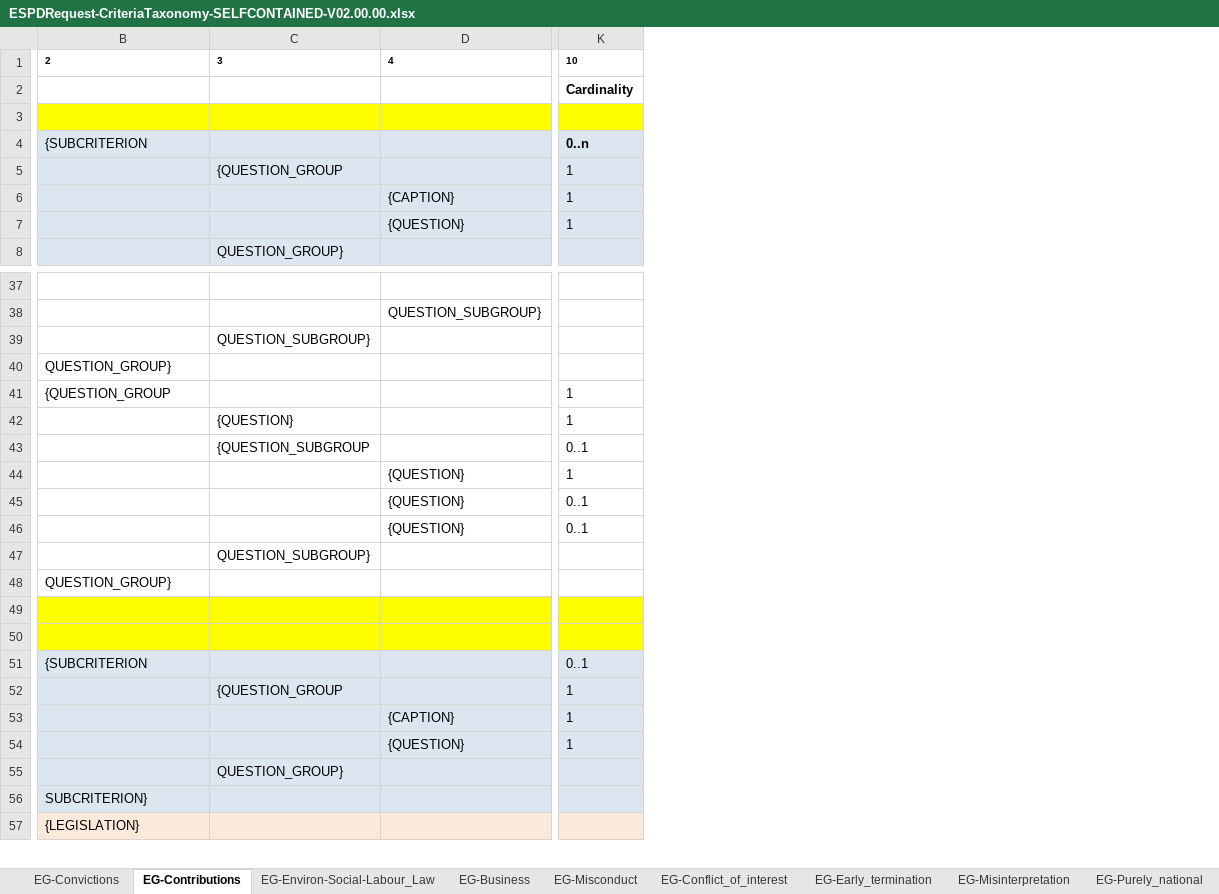
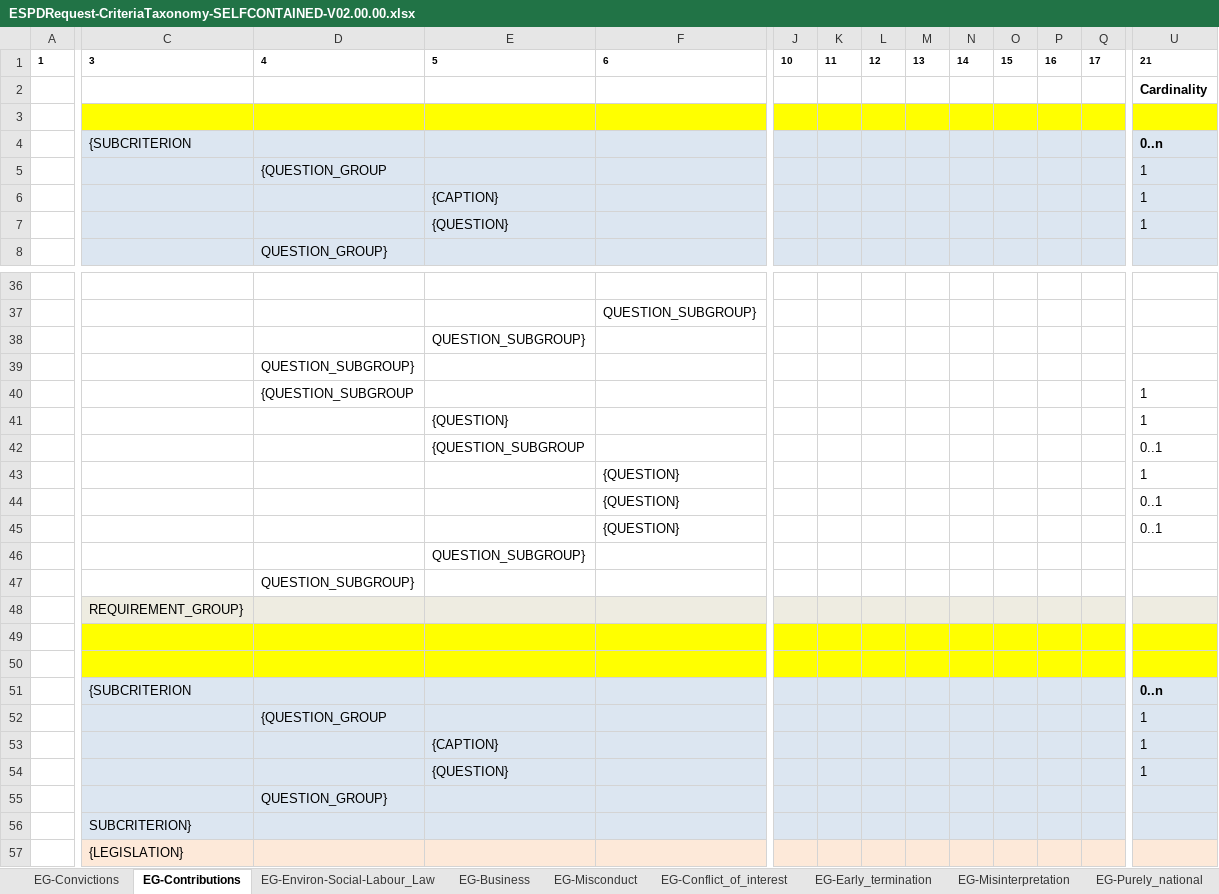
Before and after one commit to OP-TED/ESPD-EDM, an Excel workbook: docs/src/main/asciidoc/dist/cl/xlsx/ESPDRequest-CriteriaTaxonomy-SELFCONTAINED-V02.00.00.xlsx, sheet EG-Contributions, drawn as a sheet; only a part is shown, gaps mark what is left out; values as stored, in another font and other column widths than the file's, no borders; removed rows and columns are numbered as before the commit, all else as after; rows hold the shown columns only; the diff covers the shown part only; the diff names each change by its address in the sheet, - before the commit and + after, or states it on an @@ line.

```diff
--- a/docs/src/main/asciidoc/dist/cl/xlsx/ESPDRequest-CriteriaTaxonomy-SELFCONTAINED-V02.00.00.xlsx (sheet EG-Contributions)
+++ b/docs/src/main/asciidoc/dist/cl/xlsx/ESPDRequest-CriteriaTaxonomy-SELFCONTAINED-V02.00.00.xlsx (sheet EG-Contributions)
+column A, empty
+column E, rows 6-7: {CAPTION} | {QUESTION}; rows 41-42: {QUESTION} | {QUESTION_SUBGROUP; rows 53-54: {CAPTION} | {QUESTION}
@@ column J unhidden, empty @@
+column K, empty
+column L, empty
+column M, empty
+column N, empty
+column O, empty
+column P, empty
+column Q, empty
-row 1: 2 | 3 | 4 | 10
+row 1: 1 | 3 | 4 | 5 | 6 | 10 | 11 | 12 | 13 | 14 | 15 | 16 | 17 | 21
-F6: {CAPTION}
+F6: (empty)
-F7: {QUESTION}
+F7: (empty)
+row 38:  |  |  | QUESTION_SUBGROUP}
-row 40: QUESTION_GROUP}
-C40: {QUESTION_GROUP
+C40: (empty)
-D40: (empty)
+D40: {QUESTION_SUBGROUP
-D41: {QUESTION}
+D41: (empty)
-D42: {QUESTION_SUBGROUP
+D42: (empty)
+row 46:  |  |  | QUESTION_SUBGROUP}
-C48: QUESTION_GROUP}
+C48: REQUIREMENT_GROUP}
-C48:D48 fill: none
+C48:D48 fill: #EEECE1
-F48 fill: none
+F48 fill: #EEECE1
-U48 fill: none
+U48 fill: #EEECE1
-U51: 0..1
+U51: 0..n
-U51 bold: off
+U51 bold: on
-F53: {CAPTION}
+F53: (empty)
-F54: {QUESTION}
+F54: (empty)
```
Also changed, not shown: 8 added rows, 9 removed rows, 30 edited cells and cell formats elsewhere in this sheet, sheet SC-Financial_ratios, sheet SC-General_Turnover, sheet SC-Suitability, sheet SC-Professional_risk_insurance, sheet SC-References, sheet SC-Specific_Average_Turnover, 18 more sheets, other sheet tabs, hidden cells, docs/src/main/asciidoc/dist/cl/xlsx/ESPDRequest-CriteriaTaxonomy-REGULATED-V02.00.00.xlsx, docs/target/generated-docs/dist/cl/xlsx/ESPDRequest-CriteriaTaxonomy-REGULATED-V02.00.00.xlsx, 44 other files.
